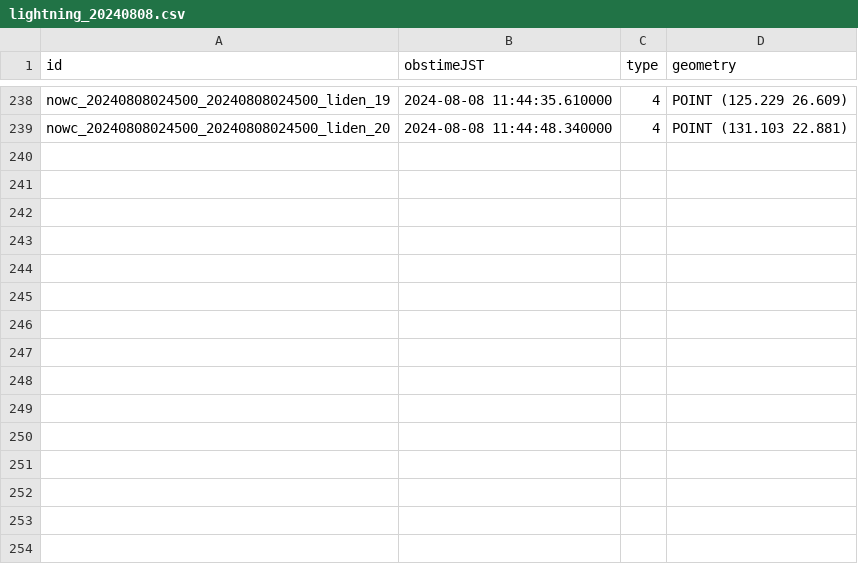
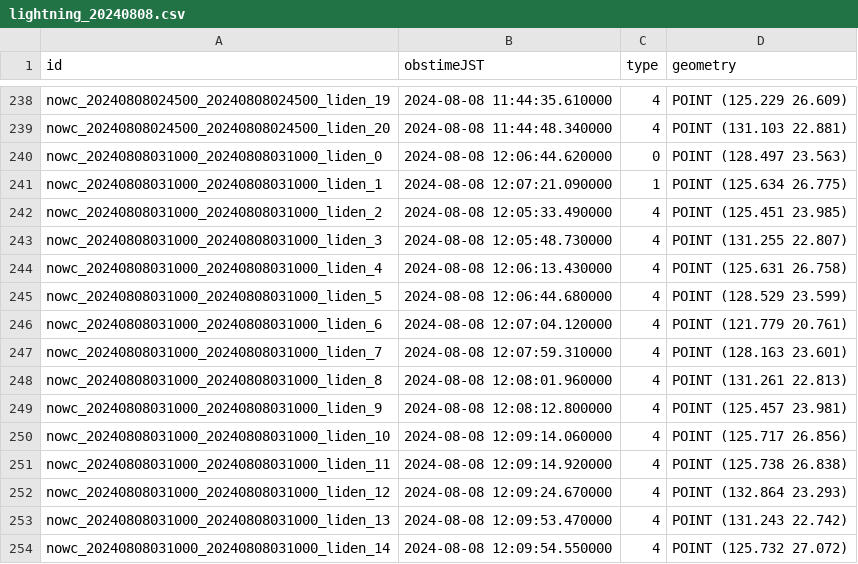
Before and after one commit to kentokenobi/lightning_data, a CSV file: data/lightning_20240808.csv, drawn as a sheet; only a part is shown, gaps mark what is left out; the diff names each change by its address in the sheet, - before the commit and + after, or states it on an @@ line.

```diff
--- a/data/lightning_20240808.csv
+++ b/data/lightning_20240808.csv
+row 240: nowc_20240808031000_20240808031000_liden_0 | 2024-08-08 12:06:44.620000 | 0 | POINT (128.497 23.563)
+row 241: nowc_20240808031000_20240808031000_liden_1 | 2024-08-08 12:07:21.090000 | 1 | POINT (125.634 26.775)
+row 242: nowc_20240808031000_20240808031000_liden_2 | 2024-08-08 12:05:33.490000 | 4 | POINT (125.451 23.985)
+row 243: nowc_20240808031000_20240808031000_liden_3 | 2024-08-08 12:05:48.730000 | 4 | POINT (131.255 22.807)
+row 244: nowc_20240808031000_20240808031000_liden_4 | 2024-08-08 12:06:13.430000 | 4 | POINT (125.631 26.758)
+row 245: nowc_20240808031000_20240808031000_liden_5 | 2024-08-08 12:06:44.680000 | 4 | POINT (128.529 23.599)
+row 246: nowc_20240808031000_20240808031000_liden_6 | 2024-08-08 12:07:04.120000 | 4 | POINT (121.779 20.761)
+row 247: nowc_20240808031000_20240808031000_liden_7 | 2024-08-08 12:07:59.310000 | 4 | POINT (128.163 23.601)
+row 248: nowc_20240808031000_20240808031000_liden_8 | 2024-08-08 12:08:01.960000 | 4 | POINT (131.261 22.813)
+row 249: nowc_20240808031000_20240808031000_liden_9 | 2024-08-08 12:08:12.800000 | 4 | POINT (125.457 23.981)
+row 250: nowc_20240808031000_20240808031000_liden_10 | 2024-08-08 12:09:14.060000 | 4 | POINT (125.717 26.856)
+row 251: nowc_20240808031000_20240808031000_liden_11 | 2024-08-08 12:09:14.920000 | 4 | POINT (125.738 26.838)
+row 252: nowc_20240808031000_20240808031000_liden_12 | 2024-08-08 12:09:24.670000 | 4 | POINT (132.864 23.293)
+row 253: nowc_20240808031000_20240808031000_liden_13 | 2024-08-08 12:09:53.470000 | 4 | POINT (131.243 22.742)
+row 254: nowc_20240808031000_20240808031000_liden_14 | 2024-08-08 12:09:54.550000 | 4 | POINT (125.732 27.072)
```
